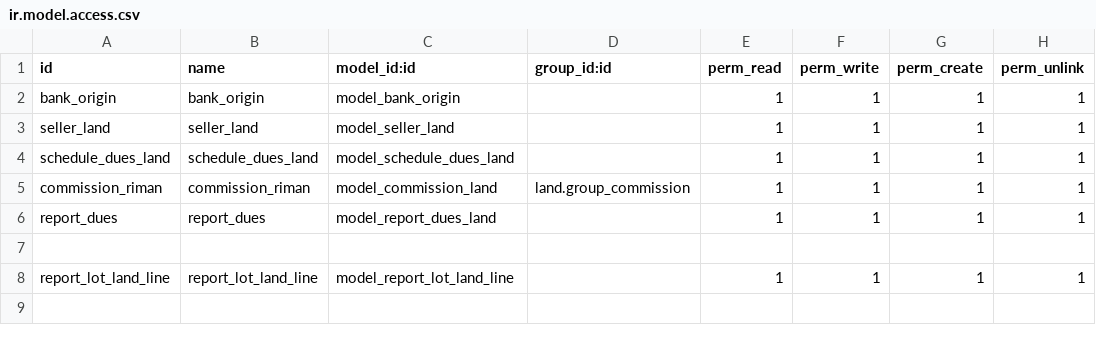
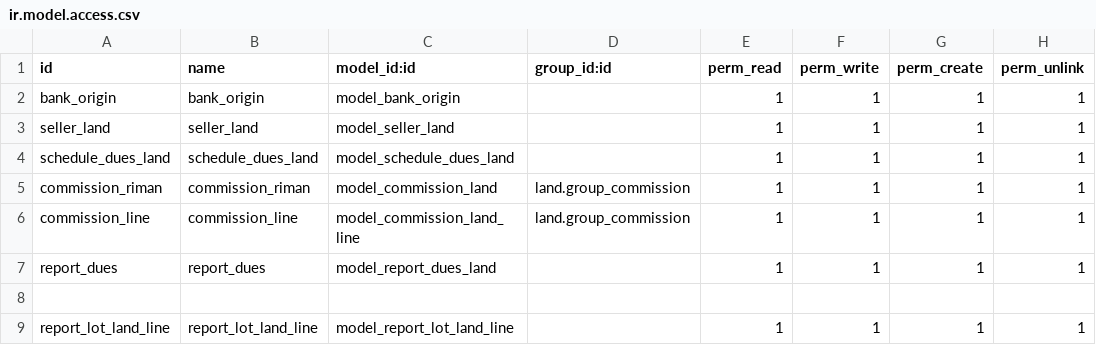
Before and after one commit to seovo/mis_modulos_v16, a CSV file: land/security/ir.model.access.csv, drawn as a sheet; the diff names each change by its address in the sheet, - before the commit and + after, or states it on an @@ line.

```diff
--- a/land/security/ir.model.access.csv
+++ b/land/security/ir.model.access.csv
+row 6: commission_line | commission_line | model_commission_land_line | land.group_commission | 1 | 1 | 1 | 1
```
Also changed, not shown: 4 other files.
